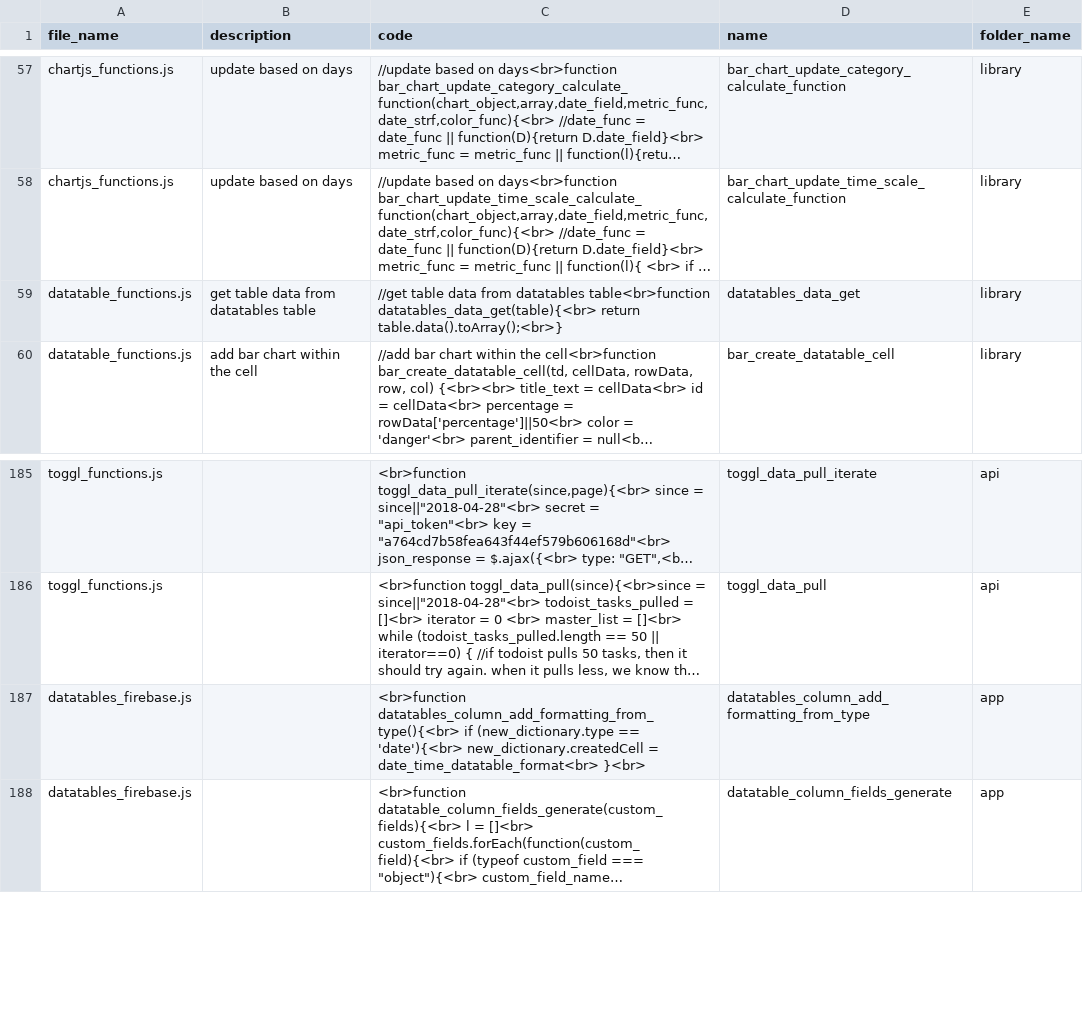
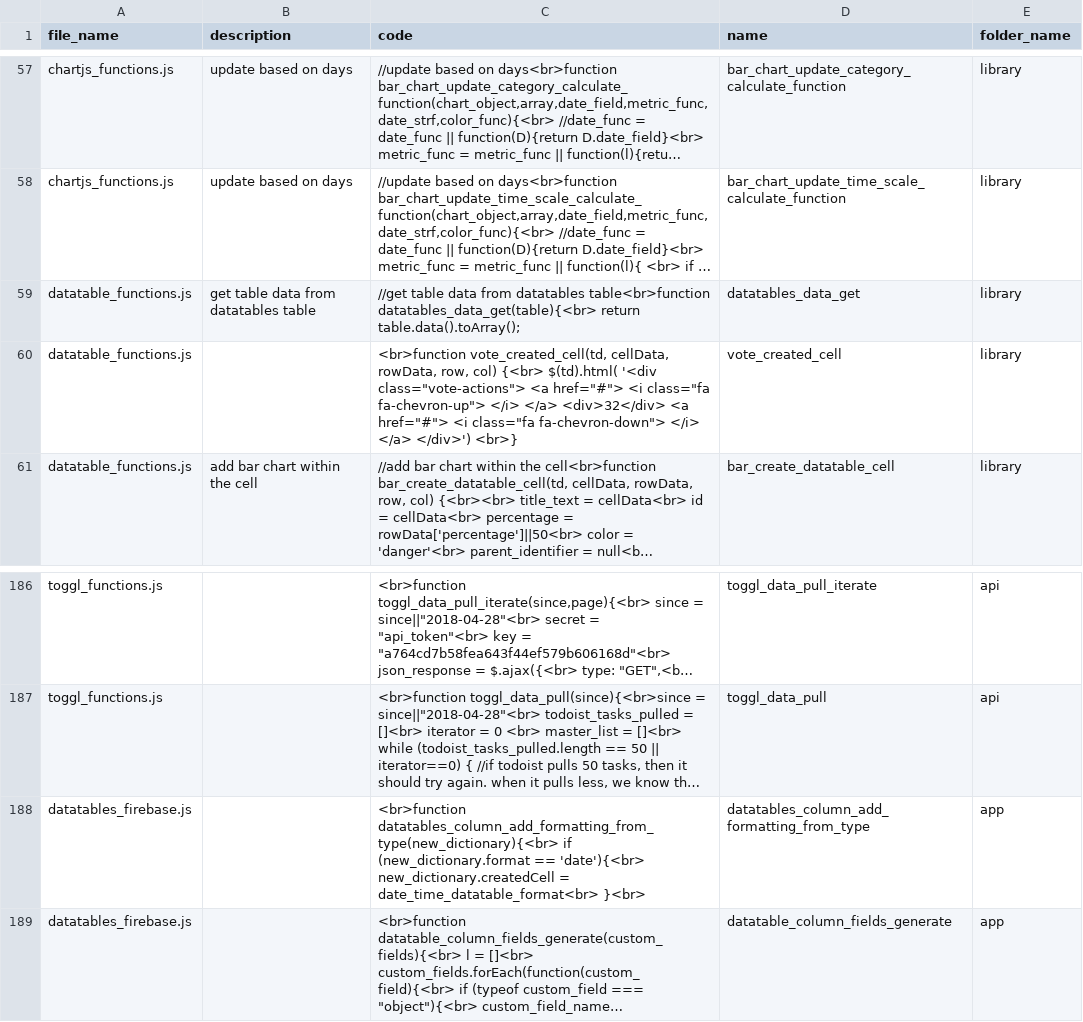
Before and after one commit to ChrisCruze/jutility, a CSV file: functions.csv, drawn as a sheet; only a part is shown, gaps mark what is left out; long unchanged cells end in …; addresses are those after the commit; the diff names each change by its address in the sheet, - before the commit and + after, or states it on an @@ line.

Commit message:
added datatables firebase

```diff
--- a/functions.csv
+++ b/functions.csv
-C59 (code): …datatables_data_get(table){<br> return table.data().toArray();<br>}
+C59 (code): …datatables_data_get(table){<br> return table.data().toArray();
+row 60: datatable_functions.js |  | <br>function vote_created_cell(td, cellData, rowData, row, col) {<br> $(td).html( '<div class="vote-actions"> <a href="#"> <i class="fa fa-chevron-up"> </i> </a> <div>32</div> <a href="#"> <i class="fa fa-chevron-down"> </i> </a> </div>') <br>} | vote_created_cell | library
-C188 (code): <br>function datatables_column_add_formatting_from_type(){<br> if (new_dictionary.type == 'date'){<br>…
+C188 (code): <br>function datatables_column_add_formatting_from_type(new_dictionary){<br> if (new_dictionary.format == 'date'){<br>…
```
Also changed, not shown: 4 other files.
